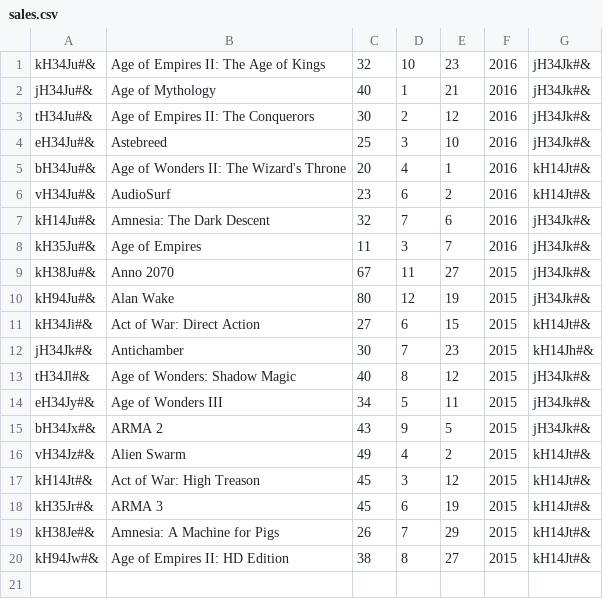
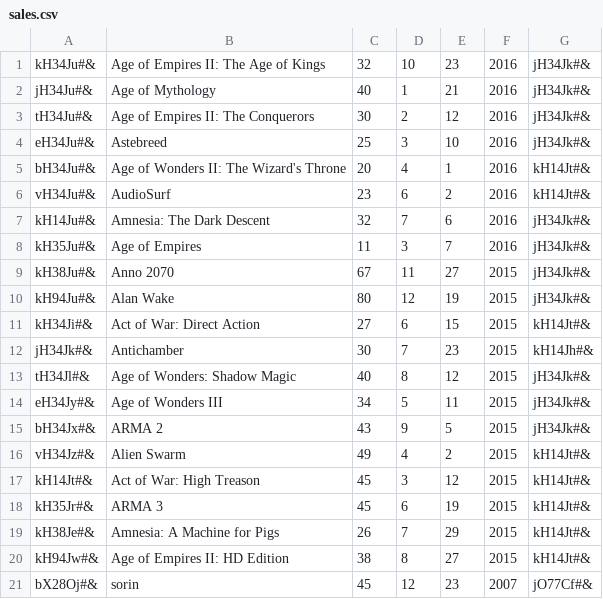
Before and after one commit to CodecoolGlobal/lightweight-erp-python-cumpanasi, a CSV file: sales/sales.csv, drawn as a sheet.

Commit message:
sales6_8

```diff
--- a/sales/sales.csv
+++ b/sales/sales.csv
@@ -20 +20,2 @@ kH38Je#&;Amnesia: A Machine for Pigs;26;7;29;2015;kH14Jt#&
 kH94Jw#&;Age of Empires II: HD Edition;38;8;27;2015;kH14Jt#&
+bX28Oj#&;sorin;45;12;23;2007;jO77Cf#&
```
Also changed, not shown: 3 other files.
